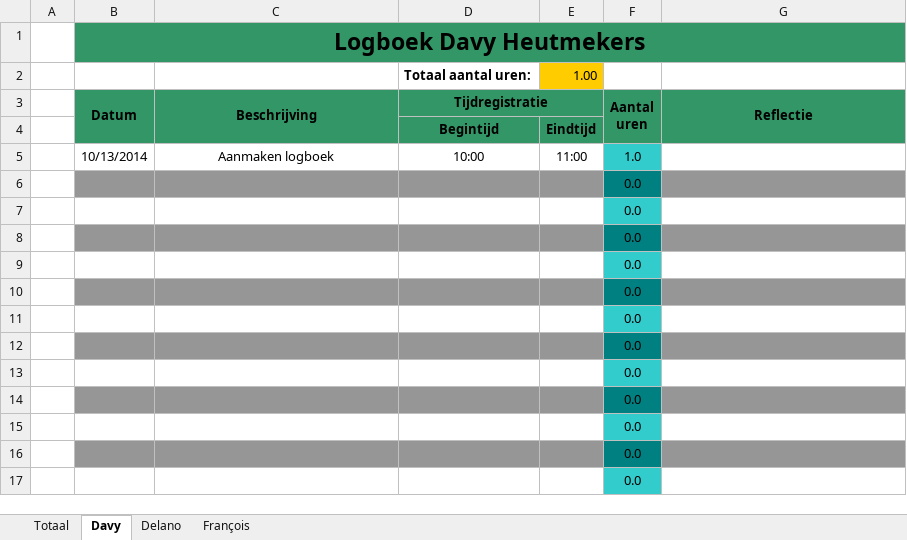
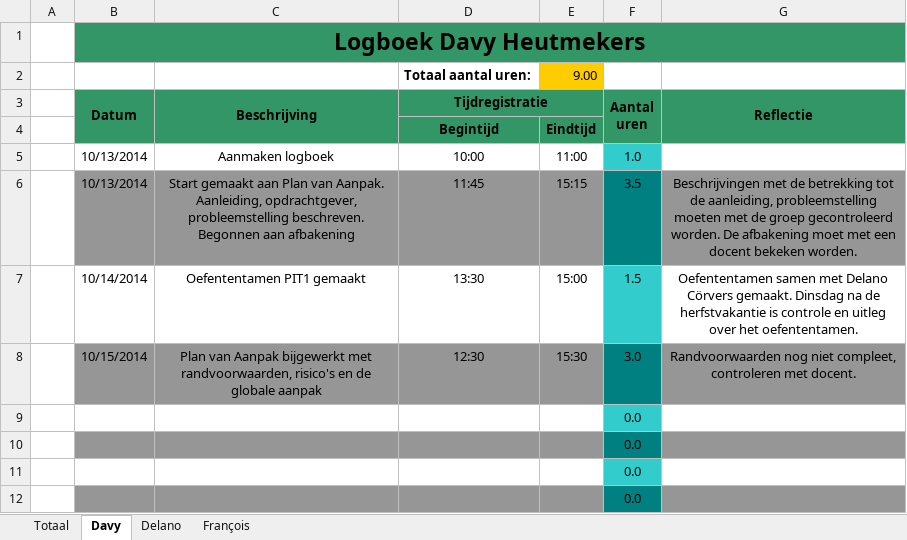
Before and after one commit to DoctorMikeReddy/RoboRally-1, an Excel workbook: Logboek.xlsx, sheet Davy, drawn as a sheet; only a part is shown; the shorter side is filled out with more unchanged rows; values as stored, in another font and other column widths than the file's, no borders; removed rows and columns are numbered as before the commit, all else as after; the diff names each change by its address in the sheet, - before the commit and + after, or states it on an @@ line.

Commit message:
Logboek
Bijgewerkt met uren van Davy Heutmekers

```diff
--- a/Logboek.xlsx (sheet Davy)
+++ b/Logboek.xlsx (sheet Davy)
-E2: 1.00
+E2: 9.00
-row 6:  |  |  |  |  | 0.0
-row 7:  |  |  |  |  | 0.0
-row 8:  |  |  |  |  | 0.0
+row 6:  | 10/13/2014 | Start gemaakt aan Plan van Aanpak. Aanleiding, opdrachtgever, probleemstelling beschreven. Begonnen aan afbakening | 11:45 | 15:15 | 3.5 | Beschrijvingen met de betrekking tot de aanleiding, probleemstelling moeten met de groep gecontroleerd worden. De afbakening moet met een docent bekeken worden.
+row 7:  | 10/14/2014 | Oefententamen PIT1 gemaakt | 13:30 | 15:00 | 1.5 | Oefententamen samen met Delano Cörvers gemaakt. Dinsdag na de herfstvakantie is controle en uitleg over het oefententamen.
+row 8:  | 10/15/2014 | Plan van Aanpak bijgewerkt met randvoorwaarden, risico's en de globale aanpak | 12:30 | 15:30 | 3.0 | Randvoorwaarden nog niet compleet, controleren met docent.
```
Also changed, not shown: sheet Totaal, sheet Delano.
